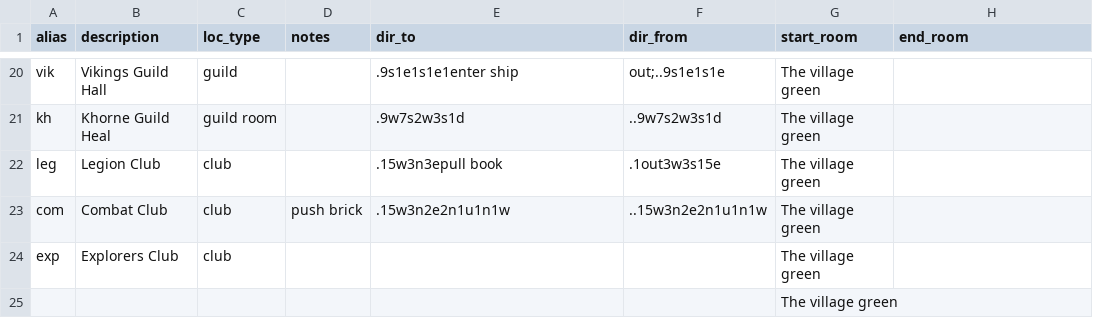
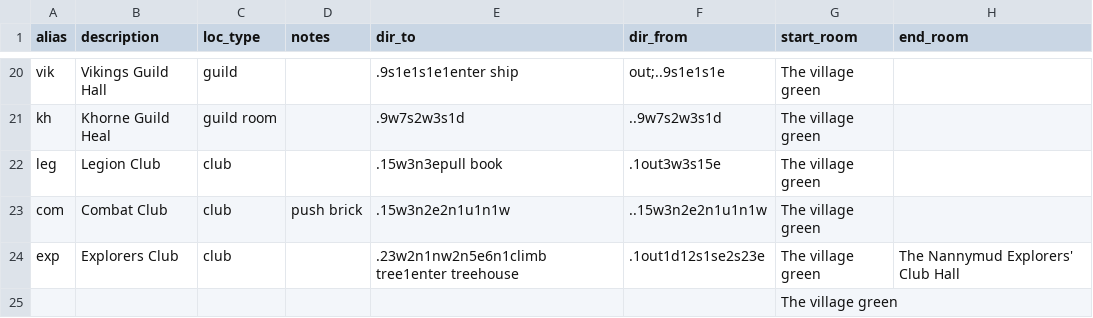
Before and after one commit to adam-sampson/NannymudMudletModule, a CSV file: speedwalk.csv, drawn as a sheet; only a part is shown, gaps mark what is left out.

Commit message:
Add files via upload

```diff
--- a/speedwalk.csv
+++ b/speedwalk.csv
@@ -23,3 +23,3 @@ leg,Legion Club,club,,.15w3n3epull book,.1out3w3s15e,The village green,
 com,Combat Club,club,push brick,.15w3n2e2n1u1n1w,..15w3n2e2n1u1n1w,The village green,
-exp,Explorers Club,club,,,,The village green,
+exp,Explorers Club,club,,.23w2n1nw2n5e6n1climb tree1enter treehouse,.1out1d12s1se2s23e,The village green,The Nannymud Explorers' Club Hall
 ,,,,,,The village green,
```
